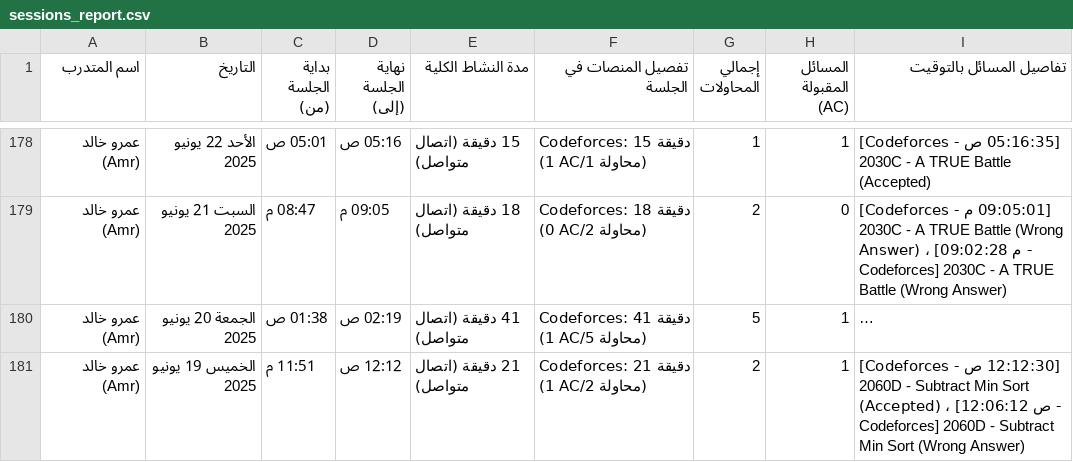
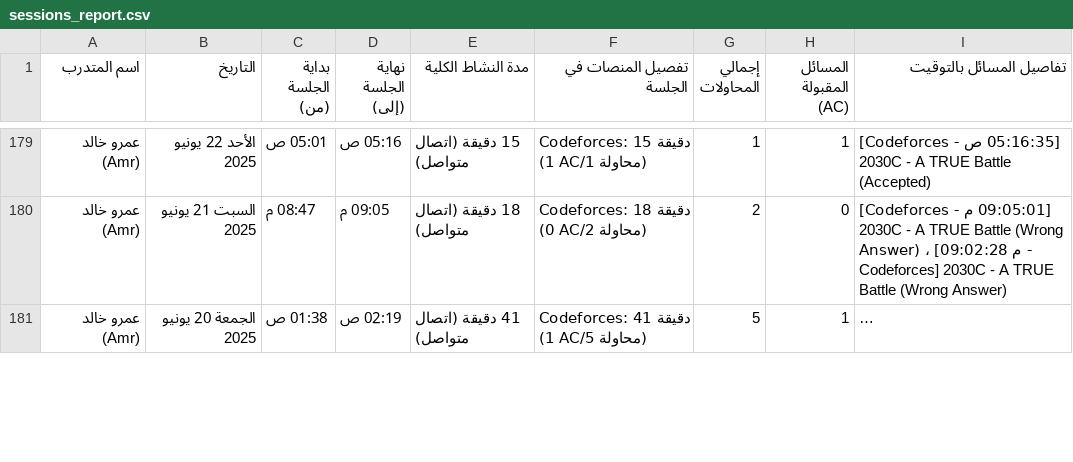
Before and after one commit to bodesaber/vjudge-tracker, a CSV file: sessions_report.csv, drawn as a sheet; only a part is shown, gaps mark what is left out; long unchanged cells end in …; removed rows and columns are numbered as before the commit, all else as after; the diff covers the shown part only; the diff names each change by its address in the sheet, - before the commit and + after, or states it on an @@ line.

```diff
--- a/sessions_report.csv
+++ b/sessions_report.csv
-row 181: عمرو خالد (Amr) | الخميس 19 يونيو 2025 | 11:51 م | 12:12 ص | 21 دقيقة (اتصال متواصل) | Codeforces: 21 دقيقة (1 AC/2 محاولة) | 2 | 1 | [12:12:30 ص - Codeforces] 2060D - Subtract Min Sort (Accepted) ، [12:06:12 ص - Codeforces] 2060D - Subtract Min Sort (Wrong Answer)
```
Also changed, not shown: 5 added rows and 4 removed rows elsewhere in this file, 5 other files.
